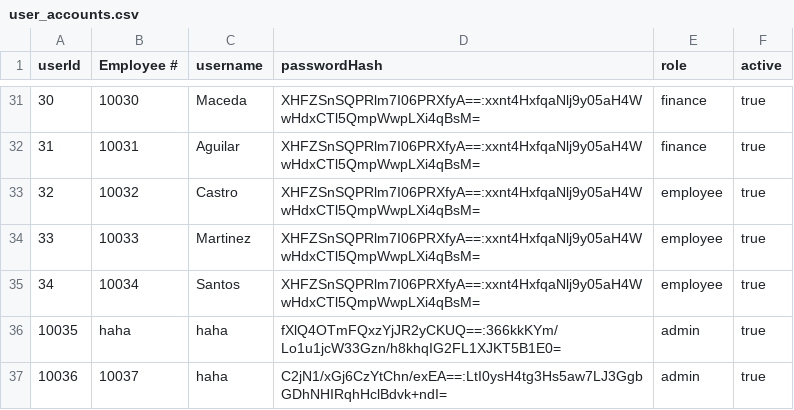
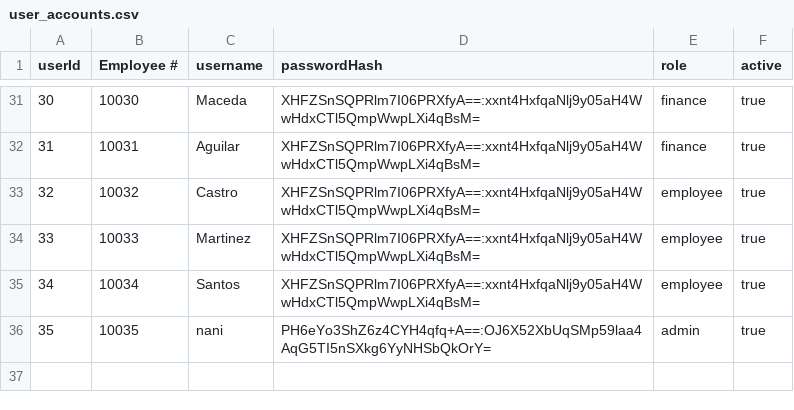
Before and after one commit to Ducktavian/motorPH-OOP, a CSV file: data/user_accounts.csv, drawn as a sheet; only a part is shown, gaps mark what is left out; removed rows and columns are numbered as before the commit, all else as after; the diff names each change by its address in the sheet, - before the commit and + after, or states it on an @@ line.

Commit message:
Employees can now change their own passwords!

```diff
--- a/data/user_accounts.csv
+++ b/data/user_accounts.csv
-row 36: 10035 | haha | haha | fXlQ4OTmFQxzYjJR2yCKUQ==:366kkKYm/Lo1u1jcW33Gzn/h8khqIG2FL1XJKT5B1E0= | admin | true
-row 37: 10036 | 10037 | haha | C2jN1/xGj6CzYtChn/exEA==:LtI0ysH4tg3Hs5aw7LJ3GgbGDhNHIRqhHclBdvk+ndI= | admin | true
+row 36: 35 | 10035 | nani | PH6eYo3ShZ6z4CYH4qfq+A==:OJ6X52XbUqSMp59laa4AqG5TI5nSXkg6YyNHSbQkOrY= | admin | true
```
Also changed, not shown: 5 other files.
